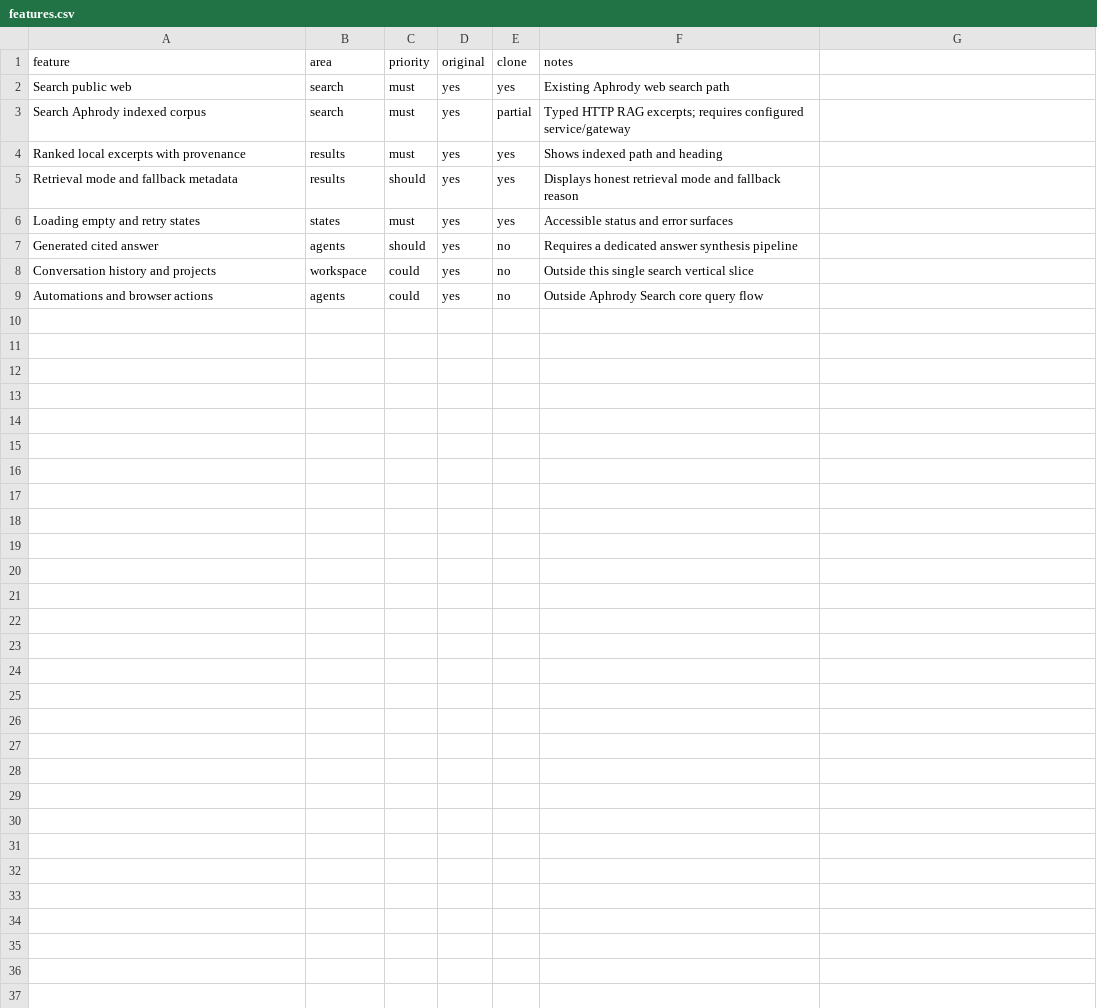
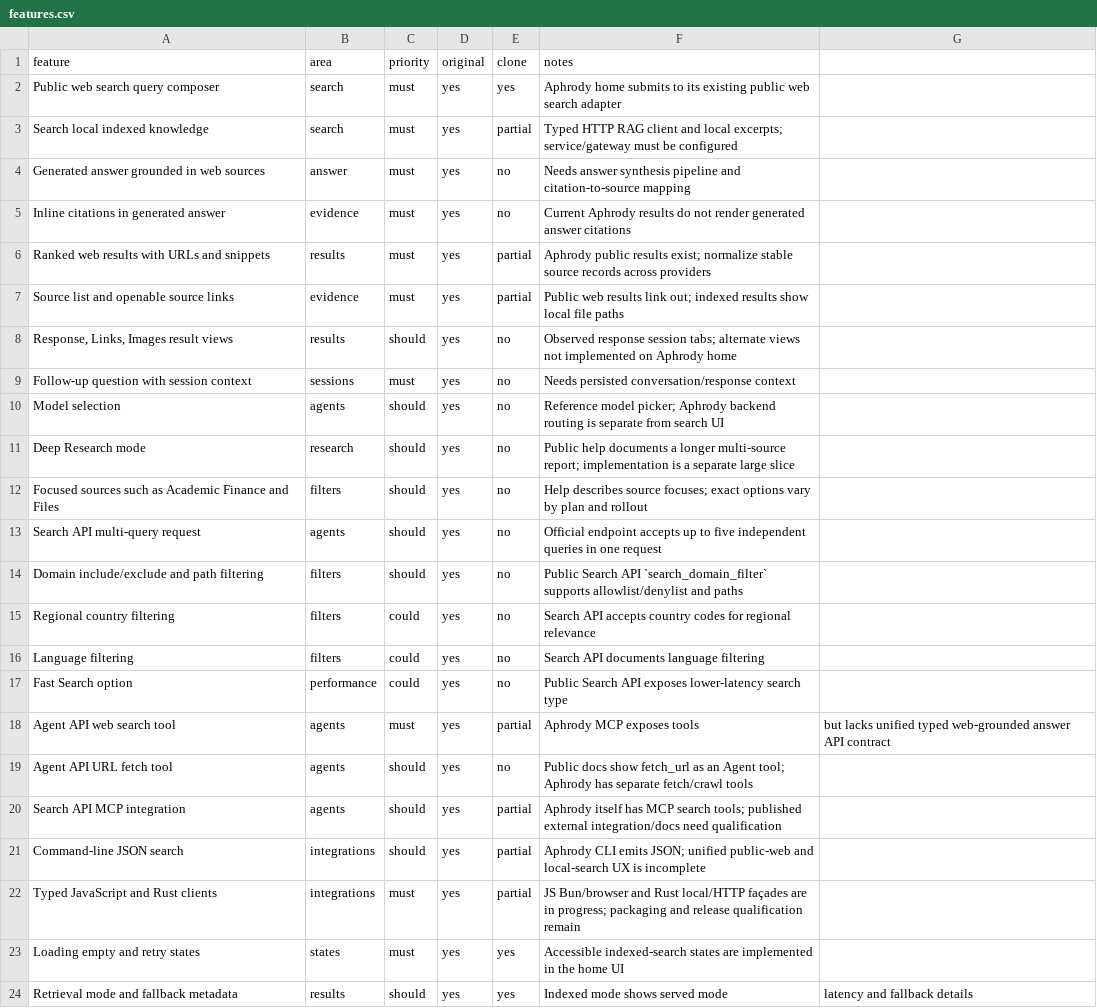
Before and after one commit to aphrody-labs/bun-os, a CSV file: replica/aphrody-search/features.csv, drawn as a sheet.

Commit message:
feat(search): add typed Rust HTTP client and recon docs

```diff
--- a/replica/aphrody-search/features.csv
+++ b/replica/aphrody-search/features.csv
@@ -1,9 +1,24 @@
 feature,area,priority,original,clone,notes
-Search public web,search,must,yes,yes,Existing Aphrody web search path
-Search Aphrody indexed corpus,search,must,yes,partial,Typed HTTP RAG excerpts; requires configured service/gateway
-Ranked local excerpts with provenance,results,must,yes,yes,Shows indexed path and heading
-Retrieval mode and fallback metadata,results,should,yes,yes,Displays honest retrieval mode and fallback reason
-Loading empty and retry states,states,must,yes,yes,Accessible status and error surfaces
-Generated cited answer,agents,should,yes,no,Requires a dedicated answer synthesis pipeline
-Conversation history and projects,workspace,could,yes,no,Outside this single search vertical slice
-Automations and browser actions,agents,could,yes,no,Outside Aphrody Search core query flow
+Public web search query composer,search,must,yes,yes,Aphrody home submits to its existing public web search adapter
+Search local indexed knowledge,search,must,yes,partial,Typed HTTP RAG client and local excerpts; service/gateway must be configured
+Generated answer grounded in web sources,answer,must,yes,no,Needs answer synthesis pipeline and citation-to-source mapping
+Inline citations in generated answer,evidence,must,yes,no,Current Aphrody results do not render generated answer citations
+Ranked web results with URLs and snippets,results,must,yes,partial,Aphrody public results exist; normalize stable source records across providers
+Source list and openable source links,evidence,must,yes,partial,Public web results link out; indexed results show local file paths
+"Response, Links, Images result views",results,should,yes,no,Observed response session tabs; alternate views not implemented on Aphrody home
+Follow-up question with session context,sessions,must,yes,no,Needs persisted conversation/response context
+Model selection,agents,should,yes,no,Reference model picker; Aphrody backend routing is separate from search UI
+Deep Research mode,research,should,yes,no,Public help documents a longer multi-source report; implementation is a separate large slice
+Focused sources such as Academic Finance and Files,filters,should,yes,no,Help describes source focuses; exact options vary by plan and rollout
+Search API multi-query request,agents,should,yes,no,Official endpoint accepts up to five independent queries in one request
+Domain include/exclude and path filtering,filters,should,yes,no,Public Search API `search_domain_filter` supports allowlist/denylist and paths
+Regional country filtering,filters,could,yes,no,Search API accepts country codes for regional relevance
+Language filtering,filters,could,yes,no,Search API documents language filtering
+Fast Search option,performance,could,yes,no,Public Search API exposes lower-latency search type
+Agent API web search tool,agents,must,yes,partial,Aphrody MCP exposes tools, but lacks unified typed web-grounded answer API contract
+Agent API URL fetch tool,agents,should,yes,no,Public docs show fetch_url as an Agent tool; Aphrody has separate fetch/crawl tools
+Search API MCP integration,agents,should,yes,partial,Aphrody itself has MCP search tools; published external integration/docs need qualification
+Command-line JSON search,integrations,should,yes,partial,Aphrody CLI emits JSON; unified public-web and local-search UX is incomplete
+Typed JavaScript and Rust clients,integrations,must,yes,partial,JS Bun/browser and Rust local/HTTP façades are in progress; packaging and release qualification remain
+Loading empty and retry states,states,must,yes,yes,Accessible indexed-search states are implemented in the home UI
+Retrieval mode and fallback metadata,results,should,yes,yes,Indexed mode shows served mode, latency and fallback details
```
Also changed, not shown: 7 other files.
